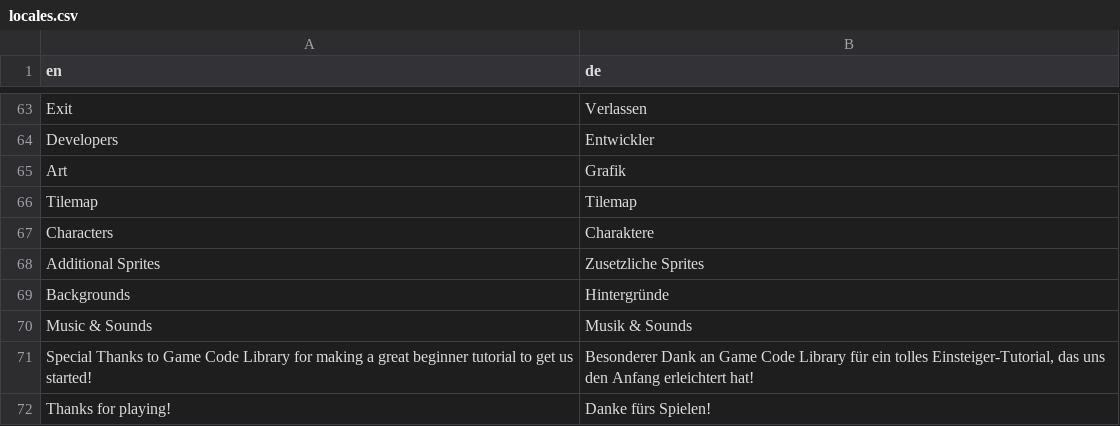
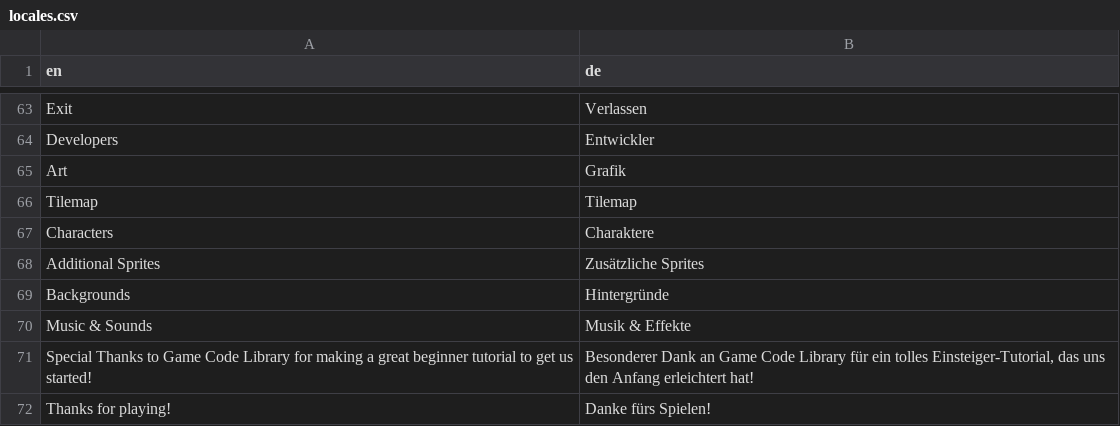
Before and after one commit to UndulatingBlossom/UndulatingBlossom, a CSV file: Assets/StreamingAssets/locales.csv, drawn as a sheet; only a part is shown, gaps mark what is left out.

```diff
--- a/Assets/StreamingAssets/locales.csv
+++ b/Assets/StreamingAssets/locales.csv
@@ -67,5 +67,5 @@ Tilemap;Tilemap
 Characters;Charaktere
-Additional Sprites;Zusetzliche Sprites
+Additional Sprites;Zusätzliche Sprites
 Backgrounds;Hintergründe
-Music & Sounds;Musik & Sounds
+Music & Sounds;Musik & Effekte
 Special Thanks to Game Code Library for making a great beginner tutorial to get us started!;Besonderer Dank an Game Code Library für ein tolles Einsteiger-Tutorial, das uns den Anfang erleichtert hat!
```
Also changed, not shown: 1 other file.
